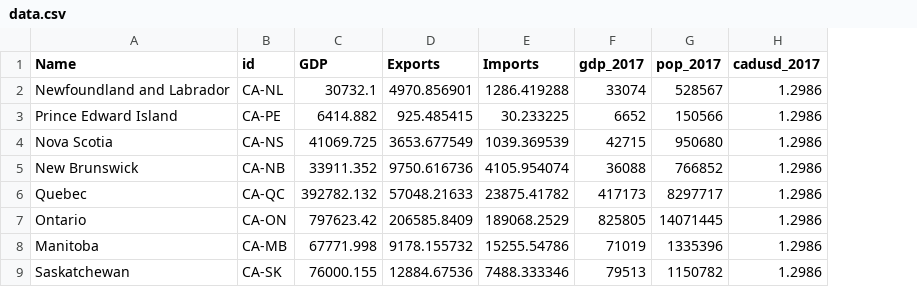
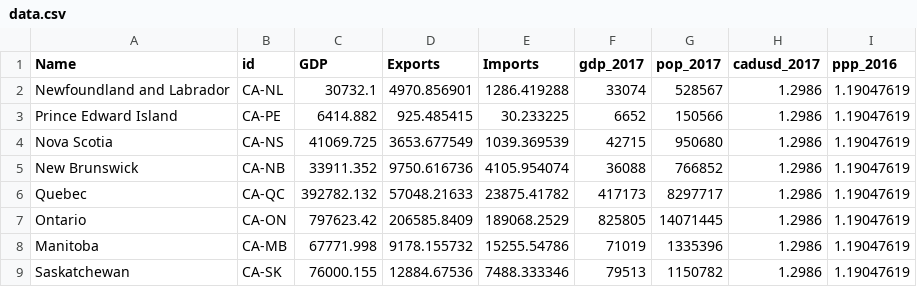
Before and after one commit to trevortombe/TradeMap, a CSV file: data.csv, drawn as a sheet; only a part is shown; the diff names each change by its address in the sheet, - before the commit and + after, or states it on an @@ line.

```diff
--- a/data.csv
+++ b/data.csv
+column I (ppp_2016), rows 2-9: all 1.19047619
```
Also changed, not shown: 2 other files.
